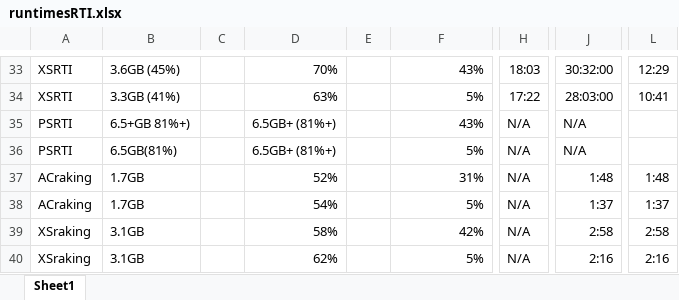
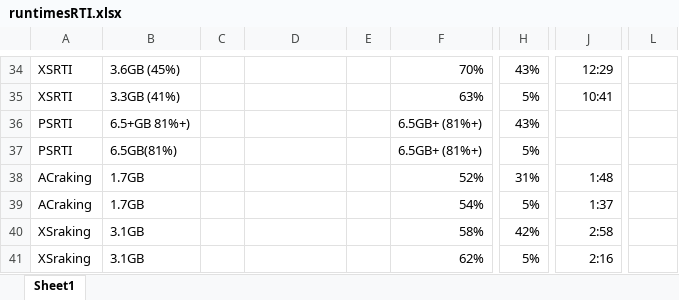
Before and after one commit to thanneken/SpectralRTI_Toolkit, an Excel workbook: runtimesRTI.xlsx, sheet Sheet1, drawn as a sheet; only a part is shown, gaps mark what is left out; values as stored, in another font and other column widths than the file's, no borders; charts and pictures not drawn; addresses are those after the commit; the diff covers the shown part only; the diff names each change by its address in the sheet, - before the commit and + after, or states it on an @@ line.

```diff
--- a/runtimesRTI.xlsx (sheet Sheet1)
+++ b/runtimesRTI.xlsx (sheet Sheet1)
-D34: 70%
+D34: (empty)
-F34: 43%
+F34: 70%
-H34: 18:03
+H34: 43%
-J34: 30:32:00
+J34: 12:29
-L34: 12:29
+L34: (empty)
-D35: 63%
+D35: (empty)
-F35: 5%
+F35: 63%
-H35: 17:22
+H35: 5%
-J35: 28:03:00
+J35: 10:41
-L35: 10:41
+L35: (empty)
-D36:D37: 6.5GB+ (81%+)
+D36:D37: (empty)
-F36: 43%
+F36: 6.5GB+ (81%+)
-H36: N/A
+H36: 43%
-J36:J37: N/A
+J36:J37: (empty)
-F37: 5%
+F37: 6.5GB+ (81%+)
-H37: N/A
+H37: 5%
-D38: 52%
+D38: (empty)
-F38: 31%
+F38: 52%
-H38: N/A
+H38: 31%
-L38: 1:48
+L38: (empty)
-D39: 54%
+D39: (empty)
-F39: 5%
+F39: 54%
-H39: N/A
+H39: 5%
-L39: 1:37
+L39: (empty)
-D40: 58%
+D40: (empty)
-F40: 42%
+F40: 58%
-H40: N/A
+H40: 42%
-L40: 2:58
+L40: (empty)
-D41: 62%
+D41: (empty)
-F41: 5%
+F41: 62%
-H41: N/A
+H41: 5%
-L41: 2:16
+L41: (empty)
```
Also changed, not shown: 17 added rows and 76 edited cells elsewhere in this sheet, charts or pictures, 2 other files.
